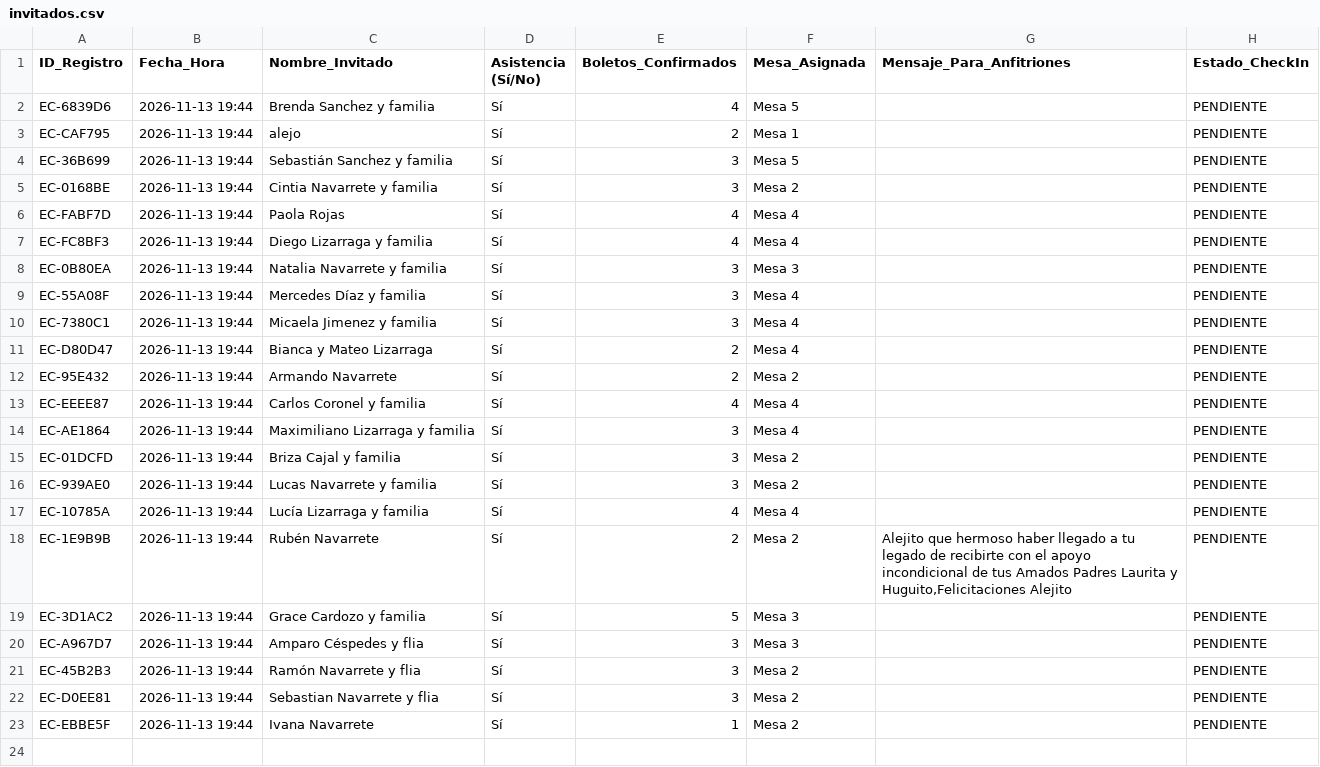
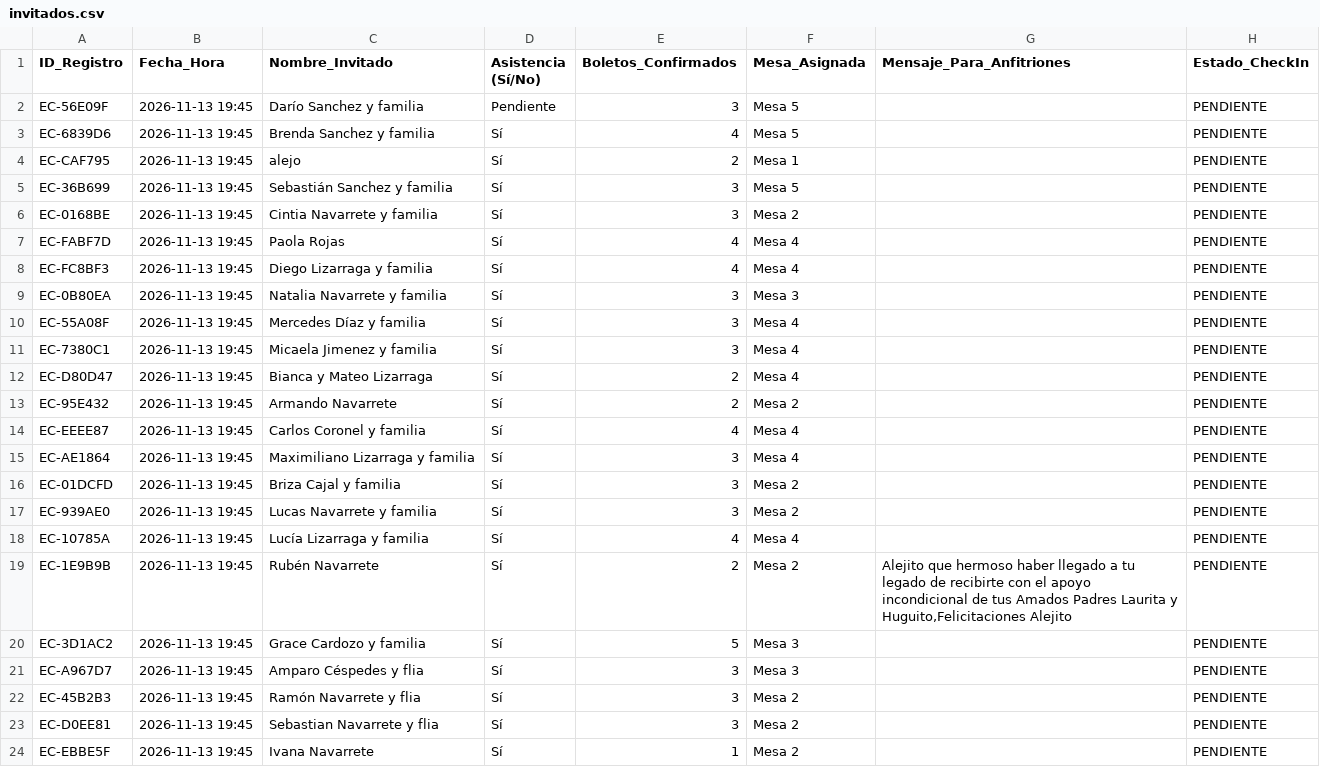
Before and after one commit to eventcraft-ai/invitations, a CSV file: alejo-navarrete-c8d87c/invitados.csv, drawn as a sheet.

Commit message:
Update Guest Excel (alejo-navarrete-c8d87c): 23 families

```diff
--- a/alejo-navarrete-c8d87c/invitados.csv
+++ b/alejo-navarrete-c8d87c/invitados.csv
@@ -1,23 +1,24 @@
 ID_Registro,Fecha_Hora,Nombre_Invitado,Asistencia (Sí/No),Boletos_Confirmados,Mesa_Asignada,Mensaje_Para_Anfitriones,Estado_CheckIn
-"EC-6839D6","2026-11-13 19:44","Brenda Sanchez y familia","Sí",4,"Mesa 5","","PENDIENTE"
-"EC-CAF795","2026-11-13 19:44","alejo","Sí",2,"Mesa 1","","PENDIENTE"
-"EC-36B699","2026-11-13 19:44","Sebastián Sanchez y familia","Sí",3,"Mesa 5","","PENDIENTE"
-"EC-0168BE","2026-11-13 19:44","Cintia Navarrete y familia","Sí",3,"Mesa 2","","PENDIENTE"
-"EC-FABF7D","2026-11-13 19:44","Paola Rojas","Sí",4,"Mesa 4","","PENDIENTE"
-"EC-FC8BF3","2026-11-13 19:44","Diego Lizarraga y familia","Sí",4,"Mesa 4","","PENDIENTE"
-"EC-0B80EA","2026-11-13 19:44","Natalia Navarrete y familia","Sí",3,"Mesa 3","","PENDIENTE"
-"EC-55A08F","2026-11-13 19:44","Mercedes Díaz y familia","Sí",3,"Mesa 4","","PENDIENTE"
-"EC-7380C1","2026-11-13 19:44","Micaela Jimenez y familia","Sí",3,"Mesa 4","","PENDIENTE"
-"EC-D80D47","2026-11-13 19:44","Bianca y Mateo Lizarraga","Sí",2,"Mesa 4","","PENDIENTE"
-"EC-95E432","2026-11-13 19:44","Armando Navarrete","Sí",2,"Mesa 2","","PENDIENTE"
-"EC-EEEE87","2026-11-13 19:44","Carlos Coronel y familia","Sí",4,"Mesa 4","","PENDIENTE"
-"EC-AE1864","2026-11-13 19:44","Maximiliano Lizarraga y familia","Sí",3,"Mesa 4","","PENDIENTE"
-"EC-01DCFD","2026-11-13 19:44","Briza Cajal y familia","Sí",3,"Mesa 2","","PENDIENTE"
-"EC-939AE0","2026-11-13 19:44","Lucas Navarrete y familia","Sí",3,"Mesa 2","","PENDIENTE"
-"EC-10785A","2026-11-13 19:44","Lucía Lizarraga y familia","Sí",4,"Mesa 4","","PENDIENTE"
-"EC-1E9B9B","2026-11-13 19:44","Rubén Navarrete","Sí",2,"Mesa 2","Alejito que hermoso haber llegado a tu legado de recibirte con el apoyo incondicional de tus Amados Padres Laurita y Huguito,Felicitaciones Alejito","PENDIENTE"
-"EC-3D1AC2","2026-11-13 19:44","Grace Cardozo y familia","Sí",5,"Mesa 3","","PENDIENTE"
-"EC-A967D7","2026-11-13 19:44","Amparo Céspedes y flia","Sí",3,"Mesa 3","","PENDIENTE"
-"EC-45B2B3","2026-11-13 19:44","Ramón Navarrete y flia","Sí",3,"Mesa 2","","PENDIENTE"
-"EC-D0EE81","2026-11-13 19:44","Sebastian Navarrete y flia","Sí",3,"Mesa 2","","PENDIENTE"
-"EC-EBBE5F","2026-11-13 19:44","Ivana Navarrete","Sí",1,"Mesa 2","","PENDIENTE"
+"EC-56E09F","2026-11-13 19:45","Darío Sanchez y familia","Pendiente",3,"Mesa 5","","PENDIENTE"
+"EC-6839D6","2026-11-13 19:45","Brenda Sanchez y familia","Sí",4,"Mesa 5","","PENDIENTE"
+"EC-CAF795","2026-11-13 19:45","alejo","Sí",2,"Mesa 1","","PENDIENTE"
+"EC-36B699","2026-11-13 19:45","Sebastián Sanchez y familia","Sí",3,"Mesa 5","","PENDIENTE"
+"EC-0168BE","2026-11-13 19:45","Cintia Navarrete y familia","Sí",3,"Mesa 2","","PENDIENTE"
+"EC-FABF7D","2026-11-13 19:45","Paola Rojas","Sí",4,"Mesa 4","","PENDIENTE"
+"EC-FC8BF3","2026-11-13 19:45","Diego Lizarraga y familia","Sí",4,"Mesa 4","","PENDIENTE"
+"EC-0B80EA","2026-11-13 19:45","Natalia Navarrete y familia","Sí",3,"Mesa 3","","PENDIENTE"
+"EC-55A08F","2026-11-13 19:45","Mercedes Díaz y familia","Sí",3,"Mesa 4","","PENDIENTE"
+"EC-7380C1","2026-11-13 19:45","Micaela Jimenez y familia","Sí",3,"Mesa 4","","PENDIENTE"
+"EC-D80D47","2026-11-13 19:45","Bianca y Mateo Lizarraga","Sí",2,"Mesa 4","","PENDIENTE"
+"EC-95E432","2026-11-13 19:45","Armando Navarrete","Sí",2,"Mesa 2","","PENDIENTE"
+"EC-EEEE87","2026-11-13 19:45","Carlos Coronel y familia","Sí",4,"Mesa 4","","PENDIENTE"
+"EC-AE1864","2026-11-13 19:45","Maximiliano Lizarraga y familia","Sí",3,"Mesa 4","","PENDIENTE"
+"EC-01DCFD","2026-11-13 19:45","Briza Cajal y familia","Sí",3,"Mesa 2","","PENDIENTE"
+"EC-939AE0","2026-11-13 19:45","Lucas Navarrete y familia","Sí",3,"Mesa 2","","PENDIENTE"
+"EC-10785A","2026-11-13 19:45","Lucía Lizarraga y familia","Sí",4,"Mesa 4","","PENDIENTE"
+"EC-1E9B9B","2026-11-13 19:45","Rubén Navarrete","Sí",2,"Mesa 2","Alejito que hermoso haber llegado a tu legado de recibirte con el apoyo incondicional de tus Amados Padres Laurita y Huguito,Felicitaciones Alejito","PENDIENTE"
+"EC-3D1AC2","2026-11-13 19:45","Grace Cardozo y familia","Sí",5,"Mesa 3","","PENDIENTE"
+"EC-A967D7","2026-11-13 19:45","Amparo Céspedes y flia","Sí",3,"Mesa 3","","PENDIENTE"
+"EC-45B2B3","2026-11-13 19:45","Ramón Navarrete y flia","Sí",3,"Mesa 2","","PENDIENTE"
+"EC-D0EE81","2026-11-13 19:45","Sebastian Navarrete y flia","Sí",3,"Mesa 2","","PENDIENTE"
+"EC-EBBE5F","2026-11-13 19:45","Ivana Navarrete","Sí",1,"Mesa 2","","PENDIENTE"
```
Also changed, not shown: 1 other file.
